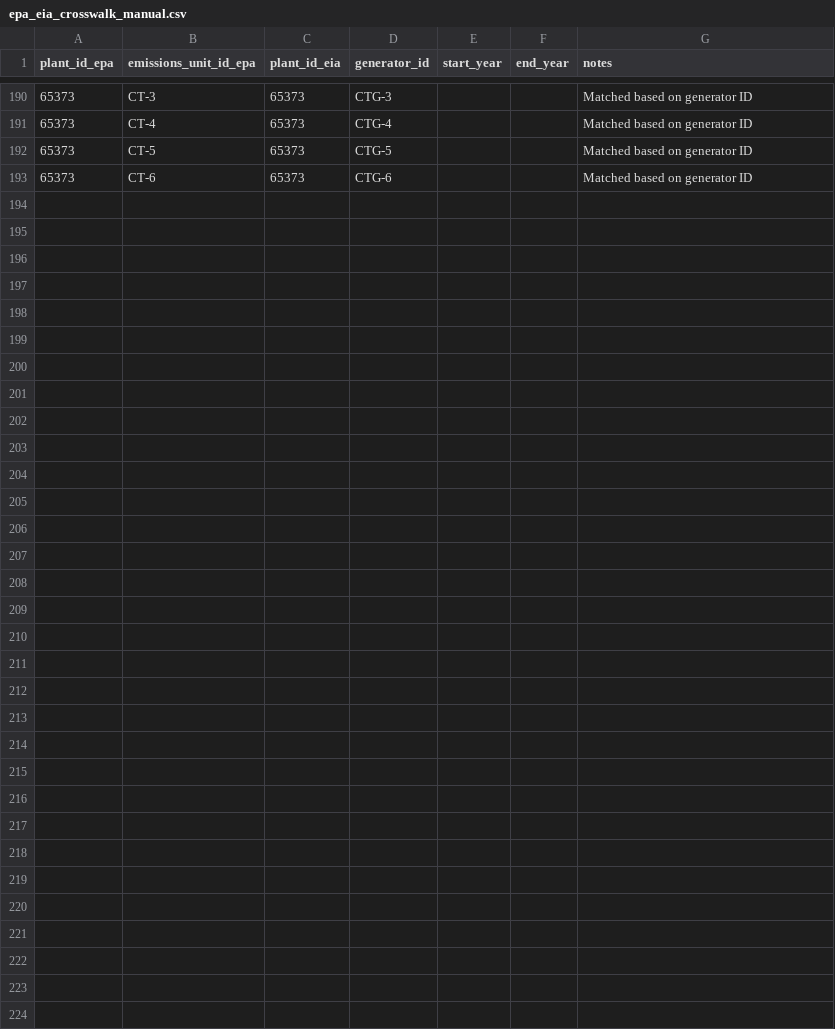
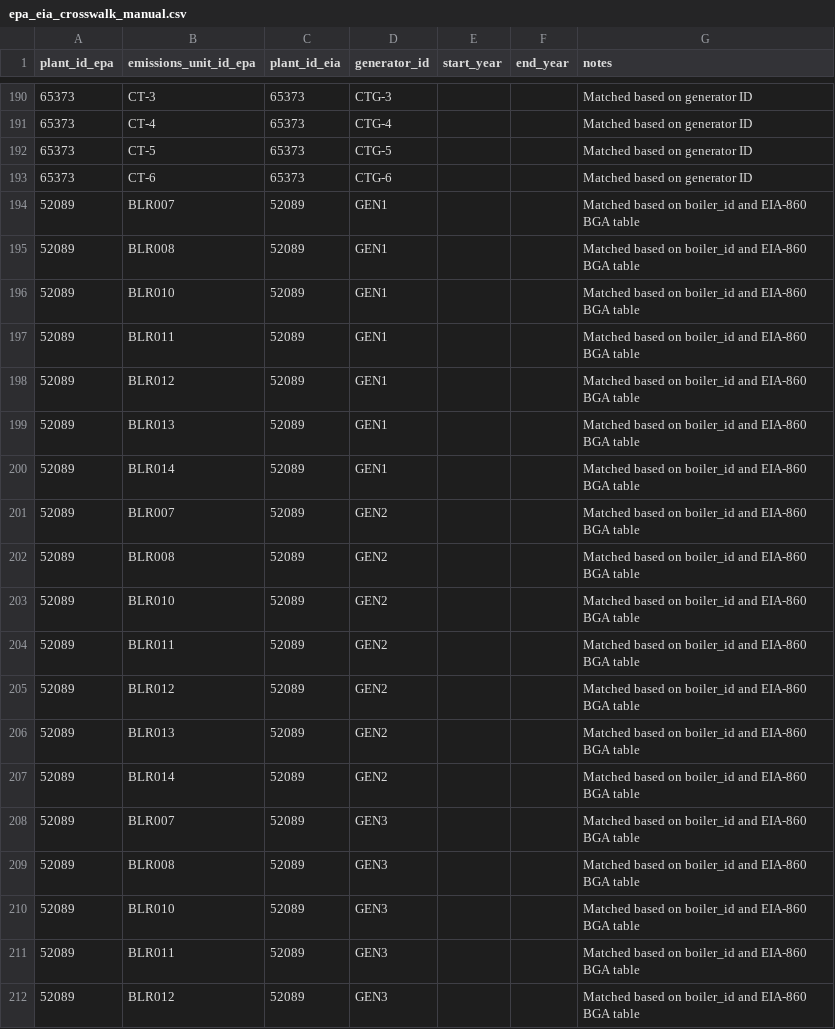
Before and after one commit to singularity-energy/open-grid-emissions, a CSV file: src/oge/reference_tables/epa_eia_crosswalk_manual.csv, drawn as a sheet; only a part is shown, gaps mark what is left out; the diff covers the shown part only; the diff names each change by its address in the sheet, - before the commit and + after, or states it on an @@ line.

```diff
--- a/src/oge/reference_tables/epa_eia_crosswalk_manual.csv
+++ b/src/oge/reference_tables/epa_eia_crosswalk_manual.csv
+row 194: 52089 | BLR007 | 52089 | GEN1 |  |  | Matched based on boiler_id and EIA-860 BGA table
+row 195: 52089 | BLR008 | 52089 | GEN1 |  |  | Matched based on boiler_id and EIA-860 BGA table
+row 196: 52089 | BLR010 | 52089 | GEN1 |  |  | Matched based on boiler_id and EIA-860 BGA table
+row 197: 52089 | BLR011 | 52089 | GEN1 |  |  | Matched based on boiler_id and EIA-860 BGA table
+row 198: 52089 | BLR012 | 52089 | GEN1 |  |  | Matched based on boiler_id and EIA-860 BGA table
+row 199: 52089 | BLR013 | 52089 | GEN1 |  |  | Matched based on boiler_id and EIA-860 BGA table
+row 200: 52089 | BLR014 | 52089 | GEN1 |  |  | Matched based on boiler_id and EIA-860 BGA table
+row 201: 52089 | BLR007 | 52089 | GEN2 |  |  | Matched based on boiler_id and EIA-860 BGA table
+row 202: 52089 | BLR008 | 52089 | GEN2 |  |  | Matched based on boiler_id and EIA-860 BGA table
+row 203: 52089 | BLR010 | 52089 | GEN2 |  |  | Matched based on boiler_id and EIA-860 BGA table
+row 204: 52089 | BLR011 | 52089 | GEN2 |  |  | Matched based on boiler_id and EIA-860 BGA table
+row 205: 52089 | BLR012 | 52089 | GEN2 |  |  | Matched based on boiler_id and EIA-860 BGA table
+row 206: 52089 | BLR013 | 52089 | GEN2 |  |  | Matched based on boiler_id and EIA-860 BGA table
+row 207: 52089 | BLR014 | 52089 | GEN2 |  |  | Matched based on boiler_id and EIA-860 BGA table
+row 208: 52089 | BLR007 | 52089 | GEN3 |  |  | Matched based on boiler_id and EIA-860 BGA table
+row 209: 52089 | BLR008 | 52089 | GEN3 |  |  | Matched based on boiler_id and EIA-860 BGA table
+row 210: 52089 | BLR010 | 52089 | GEN3 |  |  | Matched based on boiler_id and EIA-860 BGA table
+row 211: 52089 | BLR011 | 52089 | GEN3 |  |  | Matched based on boiler_id and EIA-860 BGA table
+row 212: 52089 | BLR012 | 52089 | GEN3 |  |  | Matched based on boiler_id and EIA-860 BGA table
```
Also changed, not shown: 9 added rows elsewhere in this file, 5 other files.
